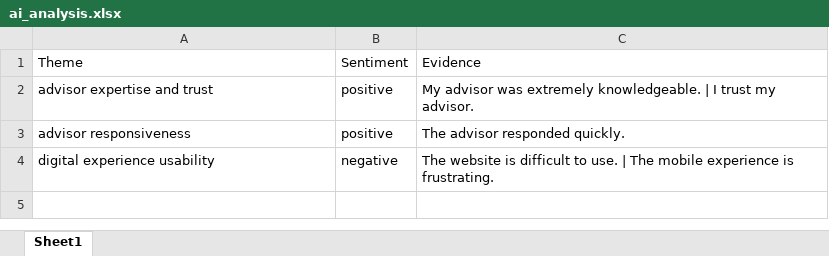
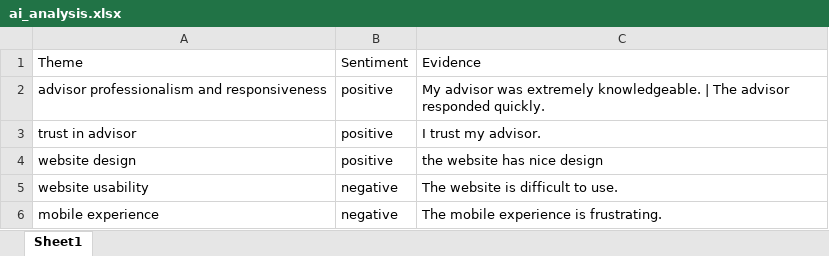
Before and after one commit to Buggran/AI-Engineer-Journey, an Excel workbook: CX-Survey-Analyzer/ai_analysis.xlsx, sheet Sheet1, drawn as a sheet; values as stored, in another font and other column widths than the file's, no borders; addresses are those after the commit; the diff names each change by its address in the sheet, - before the commit and + after, or states it on an @@ line.

```diff
--- a/CX-Survey-Analyzer/ai_analysis.xlsx (sheet Sheet1)
+++ b/CX-Survey-Analyzer/ai_analysis.xlsx (sheet Sheet1)
-A2: advisor expertise and trust
+A2: advisor professionalism and responsiveness
-C2: …knowledgeable. | I trust my advisor.
+C2: …knowledgeable. | The advisor responded quickly.
-A3: advisor responsiveness
+A3: trust in advisor
-C3: The advisor responded quickly.
+C3: I trust my advisor.
+row 4: website design | positive | the website has nice design
+row 5: website usability | negative | The website is difficult to use.
-A6: digital experience usability
+A6: mobile experience
-C6: The website is difficult to use. | The mobile experience…
+C6: The mobile experience…
```
Also changed, not shown: 2 other files.
